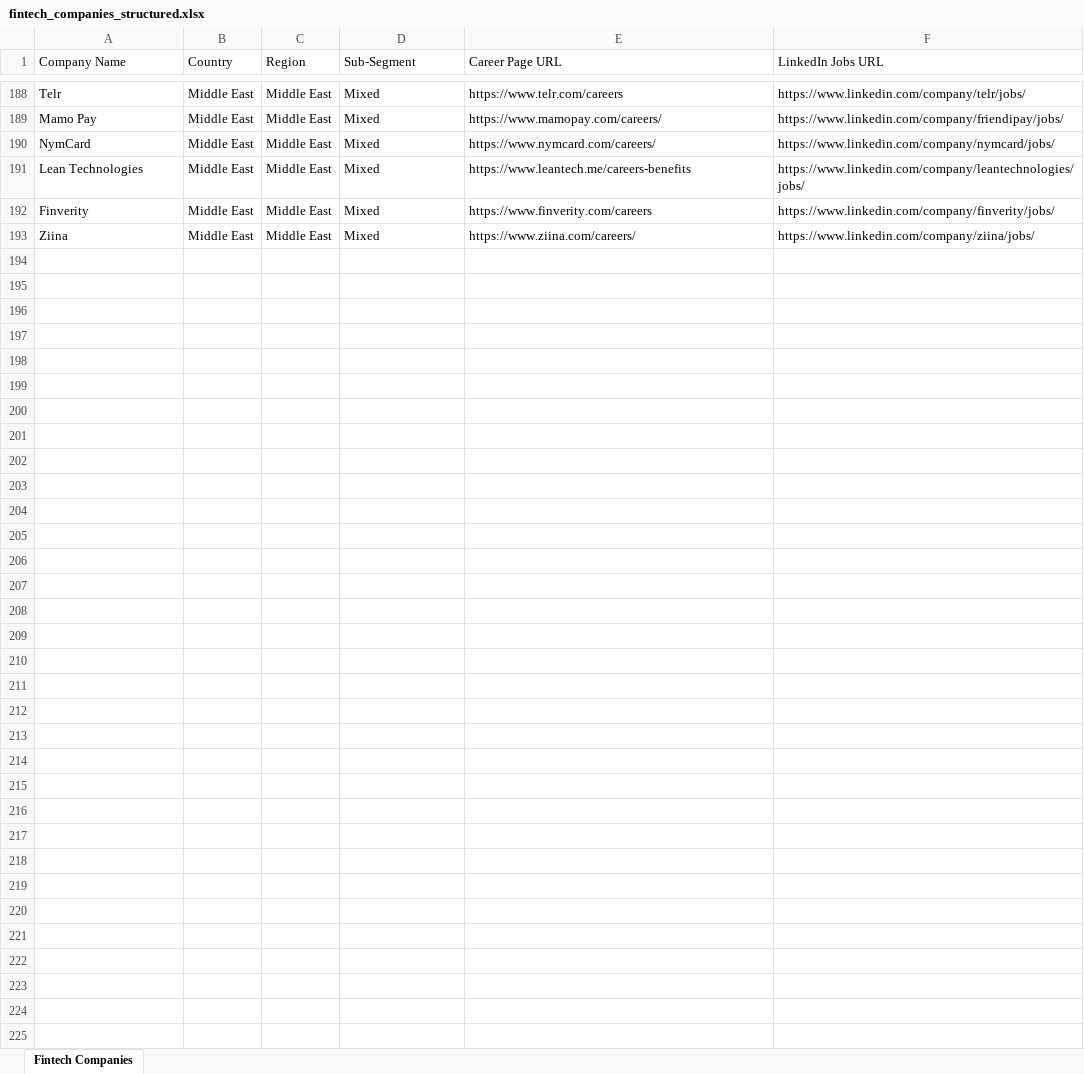
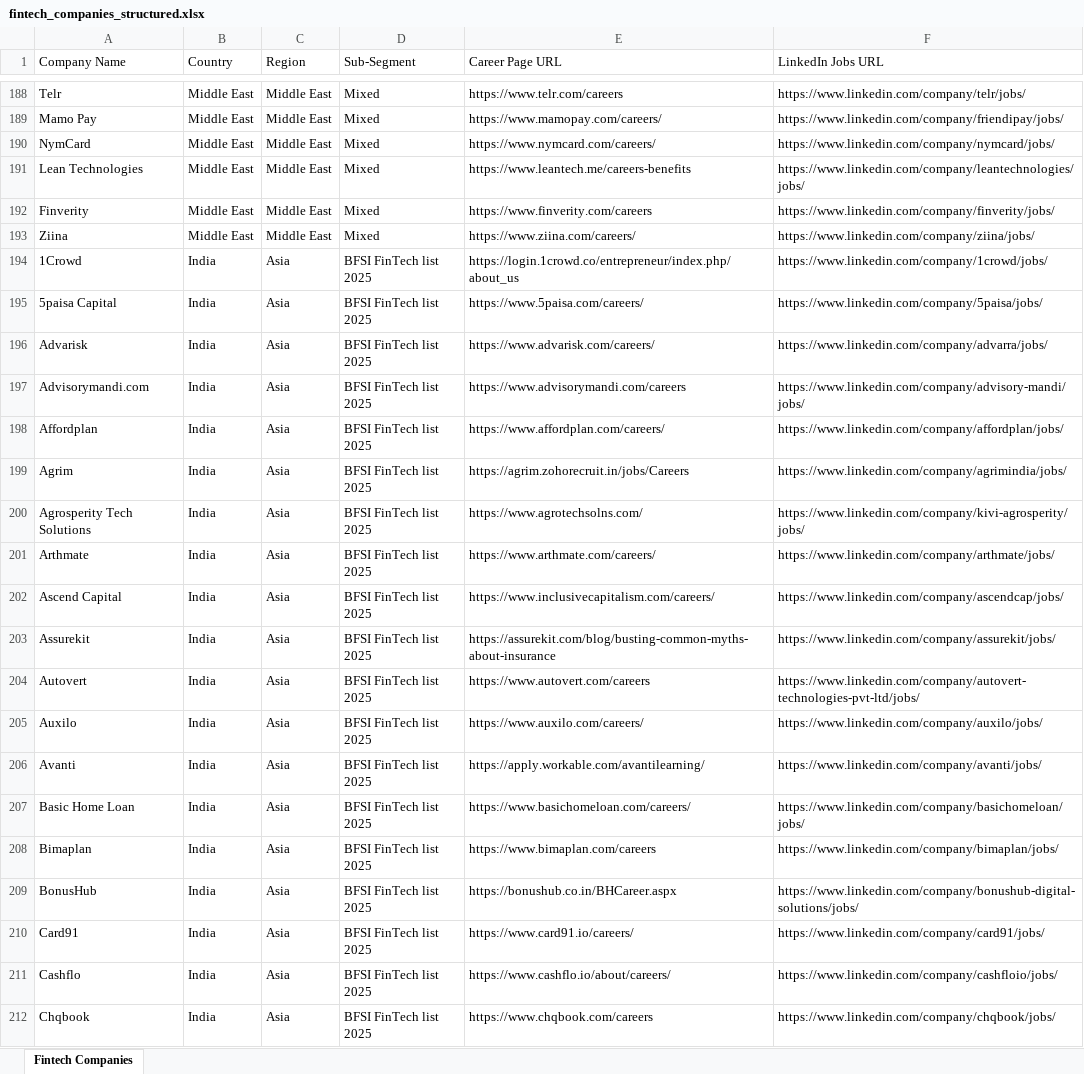
Before and after one commit to vanshika19/Automated-Job-Scrapper, an Excel workbook: fintech_companies_structured.xlsx, sheet Fintech Companies, drawn as a sheet; only a part is shown, gaps mark what is left out; values as stored, in another font and other column widths than the file's, no borders; the diff covers the shown part only; the diff names each change by its address in the sheet, - before the commit and + after, or states it on an @@ line.

```diff
--- a/fintech_companies_structured.xlsx (sheet Fintech Companies)
+++ b/fintech_companies_structured.xlsx (sheet Fintech Companies)
+row 194: 1Crowd | India | Asia | BFSI FinTech list 2025 | https://login.1crowd.co/entrepreneur/index.php/about_us | https://www.linkedin.com/company/1crowd/jobs/
+row 195: 5paisa Capital | India | Asia | BFSI FinTech list 2025 | https://www.5paisa.com/careers/ | https://www.linkedin.com/company/5paisa/jobs/
+row 196: Advarisk | India | Asia | BFSI FinTech list 2025 | https://www.advarisk.com/careers/ | https://www.linkedin.com/company/advarra/jobs/
+row 197: Advisorymandi.com | India | Asia | BFSI FinTech list 2025 | https://www.advisorymandi.com/careers | https://www.linkedin.com/company/advisory-mandi/jobs/
+row 198: Affordplan | India | Asia | BFSI FinTech list 2025 | https://www.affordplan.com/careers/ | https://www.linkedin.com/company/affordplan/jobs/
+row 199: Agrim | India | Asia | BFSI FinTech list 2025 | https://agrim.zohorecruit.in/jobs/Careers | https://www.linkedin.com/company/agrimindia/jobs/
+row 200: Agrosperity Tech Solutions | India | Asia | BFSI FinTech list 2025 | https://www.agrotechsolns.com/ | https://www.linkedin.com/company/kivi-agrosperity/jobs/
+row 201: Arthmate | India | Asia | BFSI FinTech list 2025 | https://www.arthmate.com/careers/ | https://www.linkedin.com/company/arthmate/jobs/
+row 202: Ascend Capital | India | Asia | BFSI FinTech list 2025 | https://www.inclusivecapitalism.com/careers/ | https://www.linkedin.com/company/ascendcap/jobs/
+row 203: Assurekit | India | Asia | BFSI FinTech list 2025 | https://assurekit.com/blog/busting-common-myths-about-insurance | https://www.linkedin.com/company/assurekit/jobs/
+row 204: Autovert | India | Asia | BFSI FinTech list 2025 | https://www.autovert.com/careers | https://www.linkedin.com/company/autovert-technologies-pvt-ltd/jobs/
+row 205: Auxilo | India | Asia | BFSI FinTech list 2025 | https://www.auxilo.com/careers/ | https://www.linkedin.com/company/auxilo/jobs/
+row 206: Avanti | India | Asia | BFSI FinTech list 2025 | https://apply.workable.com/avantilearning/ | https://www.linkedin.com/company/avanti/jobs/
+row 207: Basic Home Loan | India | Asia | BFSI FinTech list 2025 | https://www.basichomeloan.com/careers/ | https://www.linkedin.com/company/basichomeloan/jobs/
+row 208: Bimaplan | India | Asia | BFSI FinTech list 2025 | https://www.bimaplan.com/careers | https://www.linkedin.com/company/bimaplan/jobs/
+row 209: BonusHub | India | Asia | BFSI FinTech list 2025 | https://bonushub.co.in/BHCareer.aspx | https://www.linkedin.com/company/bonushub-digital-solutions/jobs/
+row 210: Card91 | India | Asia | BFSI FinTech list 2025 | https://www.card91.io/careers/ | https://www.linkedin.com/company/card91/jobs/
+row 211: Cashflo | India | Asia | BFSI FinTech list 2025 | https://www.cashflo.io/about/careers/ | https://www.linkedin.com/company/cashfloio/jobs/
+row 212: Chqbook | India | Asia | BFSI FinTech list 2025 | https://www.chqbook.com/careers | https://www.linkedin.com/company/chqbook/jobs/
```
Also changed, not shown: 135 added rows and 3 edited cells elsewhere in this sheet, 11 other files.
